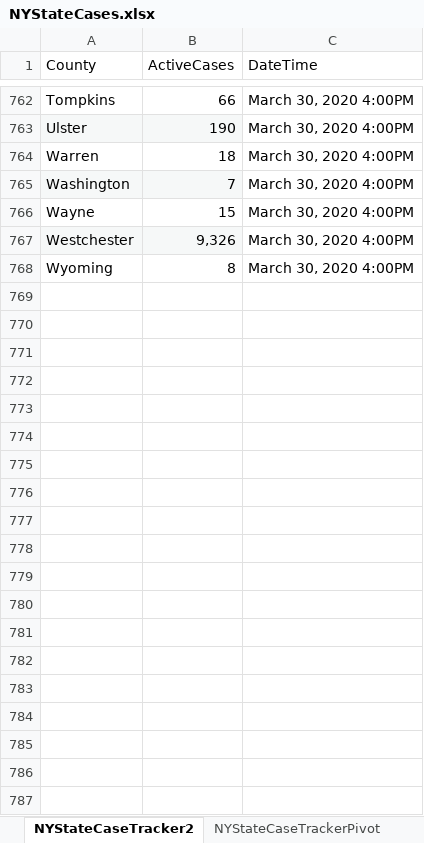
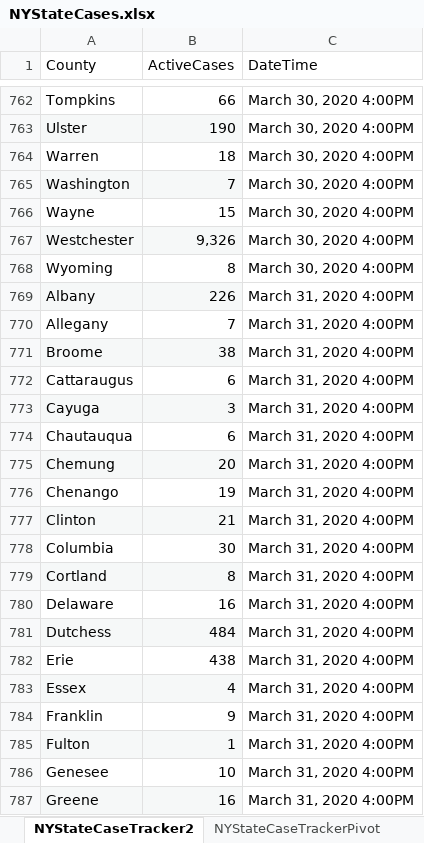
Before and after one commit to abrahams1/NYState-COVID19, an Excel workbook: NYStateCases.xlsx, sheet NYStateCaseTracker2, drawn as a sheet; only a part is shown, gaps mark what is left out; values as stored, in another font and other column widths than the file's, no borders; the diff covers the shown part only; the diff names each change by its address in the sheet, - before the commit and + after, or states it on an @@ line.

Commit message:
Add files via upload

```diff
--- a/NYStateCases.xlsx (sheet NYStateCaseTracker2)
+++ b/NYStateCases.xlsx (sheet NYStateCaseTracker2)
+row 769: Albany | 226 | March 31, 2020 4:00PM
+row 770: Allegany | 7 | March 31, 2020 4:00PM
+row 771: Broome | 38 | March 31, 2020 4:00PM
+row 772: Cattaraugus | 6 | March 31, 2020 4:00PM
+row 773: Cayuga | 3 | March 31, 2020 4:00PM
+row 774: Chautauqua | 6 | March 31, 2020 4:00PM
+row 775: Chemung | 20 | March 31, 2020 4:00PM
+row 776: Chenango | 19 | March 31, 2020 4:00PM
+row 777: Clinton | 21 | March 31, 2020 4:00PM
+row 778: Columbia | 30 | March 31, 2020 4:00PM
+row 779: Cortland | 8 | March 31, 2020 4:00PM
+row 780: Delaware | 16 | March 31, 2020 4:00PM
+row 781: Dutchess | 484 | March 31, 2020 4:00PM
+row 782: Erie | 438 | March 31, 2020 4:00PM
+row 783: Essex | 4 | March 31, 2020 4:00PM
+row 784: Franklin | 9 | March 31, 2020 4:00PM
+row 785: Fulton | 1 | March 31, 2020 4:00PM
+row 786: Genesee | 10 | March 31, 2020 4:00PM
+row 787: Greene | 16 | March 31, 2020 4:00PM
```
Also changed, not shown: 38 added rows elsewhere in this sheet, sheet NYCBoroughs, sheet NYCCaseDemographics, sheet NYCCasesSex.
